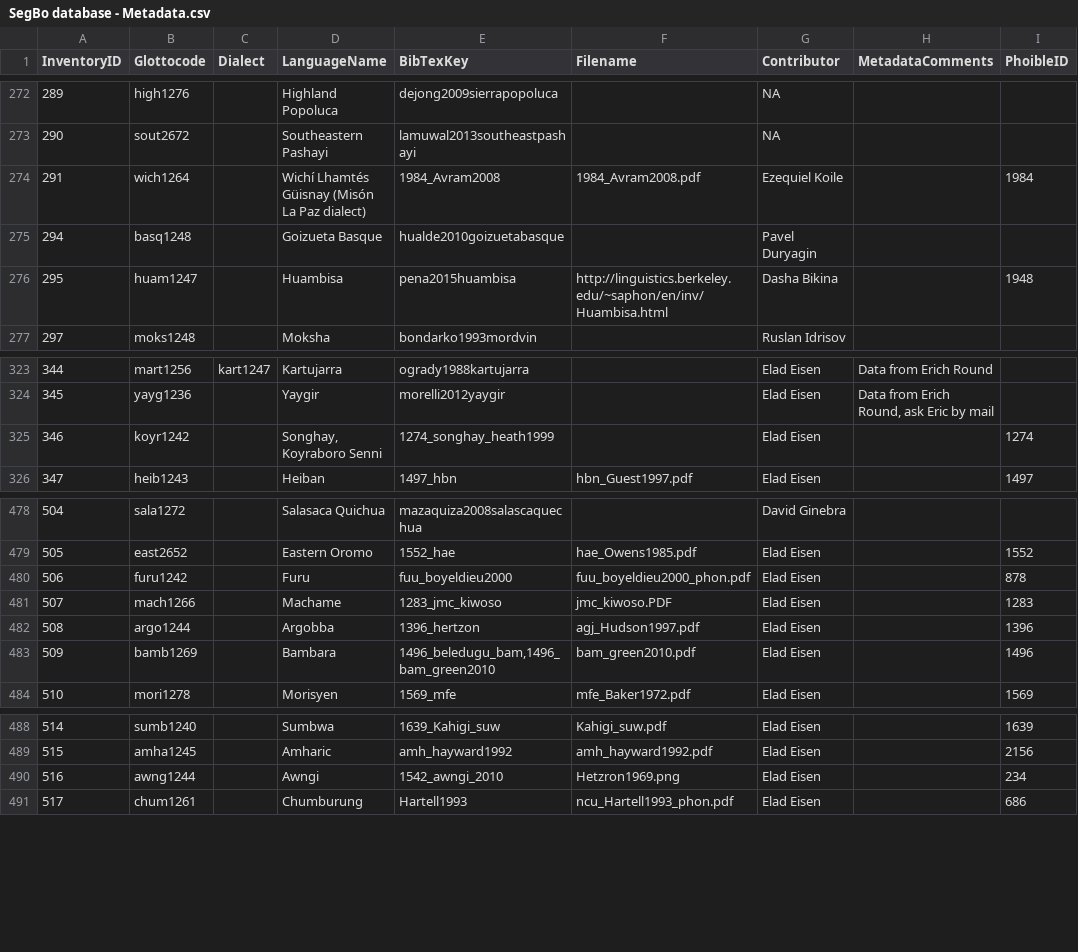
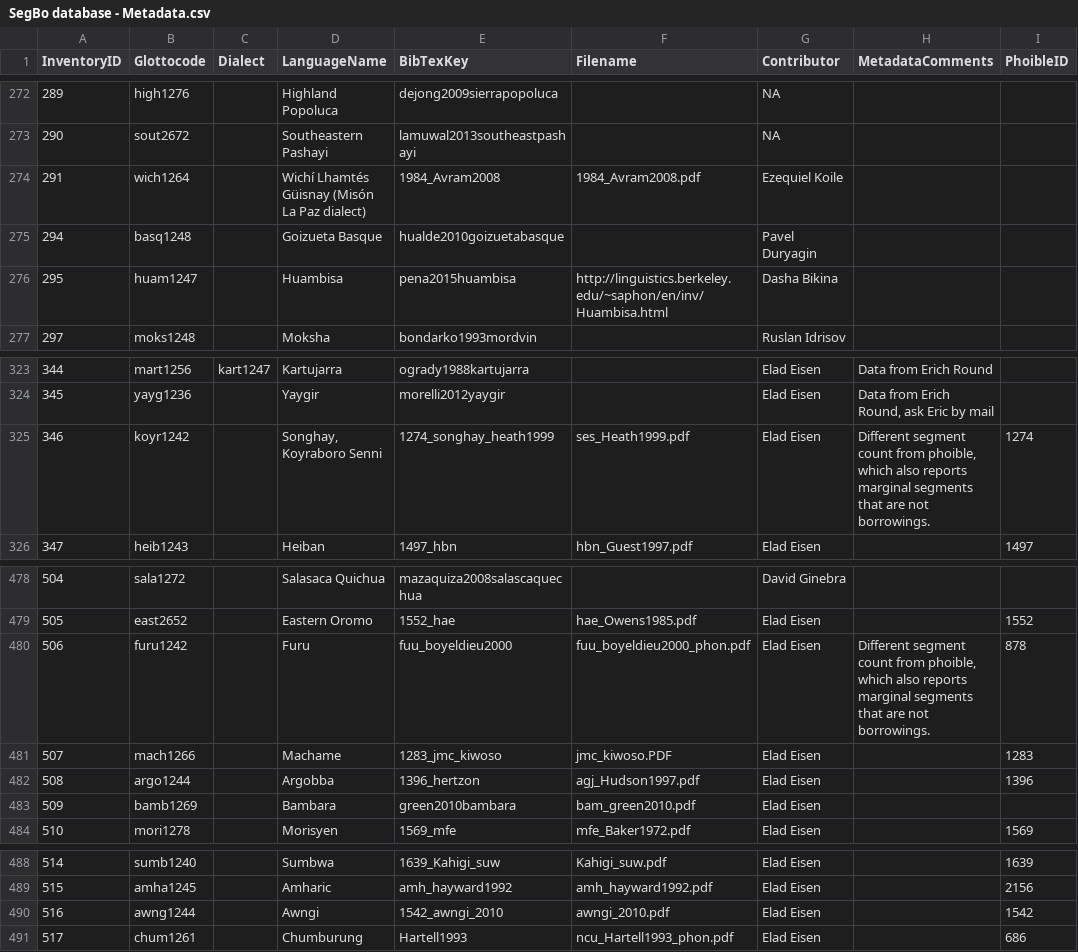
Before and after one commit to segbo-db/segbo, a CSV file: data/SegBo database - Metadata.csv, drawn as a sheet; only a part is shown, gaps mark what is left out.

Commit message:
fixes phoible ids and mismatching segments

```diff
--- a/data/SegBo database - Metadata.csv
+++ b/data/SegBo database - Metadata.csv
@@ -273,5 +273,5 @@ InventoryID,Glottocode,Dialect,LanguageName,BibTexKey,Filename,Contributor,Metad
 290,sout2672,,Southeastern Pashayi,lamuwal2013southeastpashayi,,NA,,
-291,wich1264,,Wichí Lhamtés Güisnay (Misón La Paz dialect),1984_Avram2008,1984_Avram2008.pdf,Ezequiel Koile,,1984
+291,wich1264,,Wichí Lhamtés Güisnay (Misón La Paz dialect),1984_Avram2008,1984_Avram2008.pdf,Ezequiel Koile,,
 294,basq1248,,Goizueta Basque,hualde2010goizuetabasque,,Pavel Duryagin,,
-295,huam1247,,Huambisa,pena2015huambisa,http://linguistics.berkeley.edu/~saphon/en/inv/Huambisa.html,Dasha Bikina,,1948
+295,huam1247,,Huambisa,pena2015huambisa,http://linguistics.berkeley.edu/~saphon/en/inv/Huambisa.html,Dasha Bikina,,
 297,moks1248,,Moksha,bondarko1993mordvin,,Ruslan Idrisov,,
@@ -324,3 +324,3 @@ InventoryID,Glottocode,Dialect,LanguageName,BibTexKey,Filename,Contributor,Metad
 345,yayg1236,,Yaygir,morelli2012yaygir,,Elad Eisen,"Data from Erich Round, ask Eric by mail",
-346,koyr1242,,"Songhay, Koyraboro Senni",1274_songhay_heath1999,,Elad Eisen,,1274
+346,koyr1242,,"Songhay, Koyraboro Senni",1274_songhay_heath1999,ses_Heath1999.pdf,Elad Eisen,"Different segment count from phoible, which also reports marginal segments that are not borrowings.",1274
 347,heib1243,,Heiban,1497_hbn,hbn_Guest1997.pdf,Elad Eisen,,1497
@@ -479,6 +479,6 @@ InventoryID,Glottocode,Dialect,LanguageName,BibTexKey,Filename,Contributor,Metad
 505,east2652,,Eastern Oromo,1552_hae,hae_Owens1985.pdf,Elad Eisen,,1552
-506,furu1242,,Furu,fuu_boyeldieu2000,fuu_boyeldieu2000_phon.pdf,Elad Eisen,,878
+506,furu1242,,Furu,fuu_boyeldieu2000,fuu_boyeldieu2000_phon.pdf,Elad Eisen,"Different segment count from phoible, which also reports marginal segments that are not borrowings.",878
 507,mach1266,,Machame,1283_jmc_kiwoso,jmc_kiwoso.PDF,Elad Eisen,,1283
 508,argo1244,,Argobba,1396_hertzon,agj_Hudson1997.pdf,Elad Eisen,,1396
-509,bamb1269,,Bambara,"1496_beledugu_bam,1496_bam_green2010",bam_green2010.pdf,Elad Eisen,,1496
+509,bamb1269,,Bambara,green2010bambara,bam_green2010.pdf,Elad Eisen,,
 510,mori1278,,Morisyen,1569_mfe,mfe_Baker1972.pdf,Elad Eisen,,1569
@@ -489,3 +489,3 @@ InventoryID,Glottocode,Dialect,LanguageName,BibTexKey,Filename,Contributor,Metad
 515,amha1245,,Amharic,amh_hayward1992,amh_hayward1992.pdf,Elad Eisen,,2156
-516,awng1244,,Awngi,1542_awngi_2010,Hetzron1969.png,Elad Eisen,,234
+516,awng1244,,Awngi,1542_awngi_2010,awngi_2010.pdf,Elad Eisen,,1542
 517,chum1261,,Chumburung,Hartell1993,ncu_Hartell1993_phon.pdf,Elad Eisen,,686
```
Also changed, not shown: data/SegBo database - Phonemes.csv, 1 other file.
